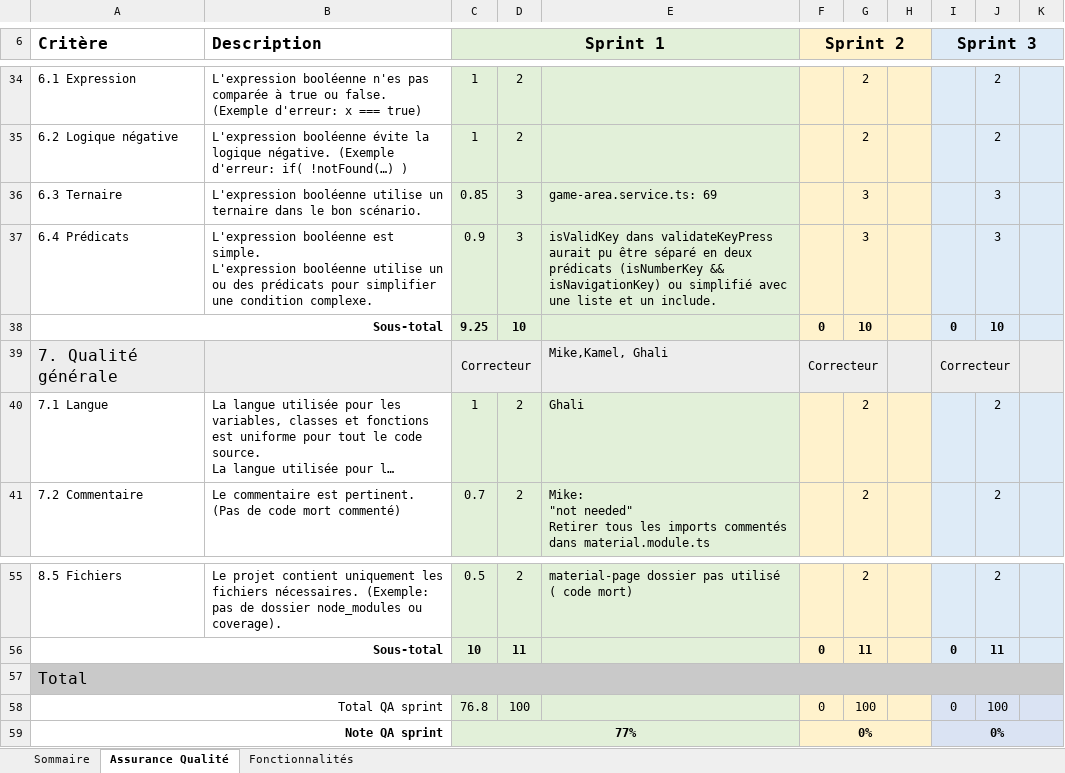
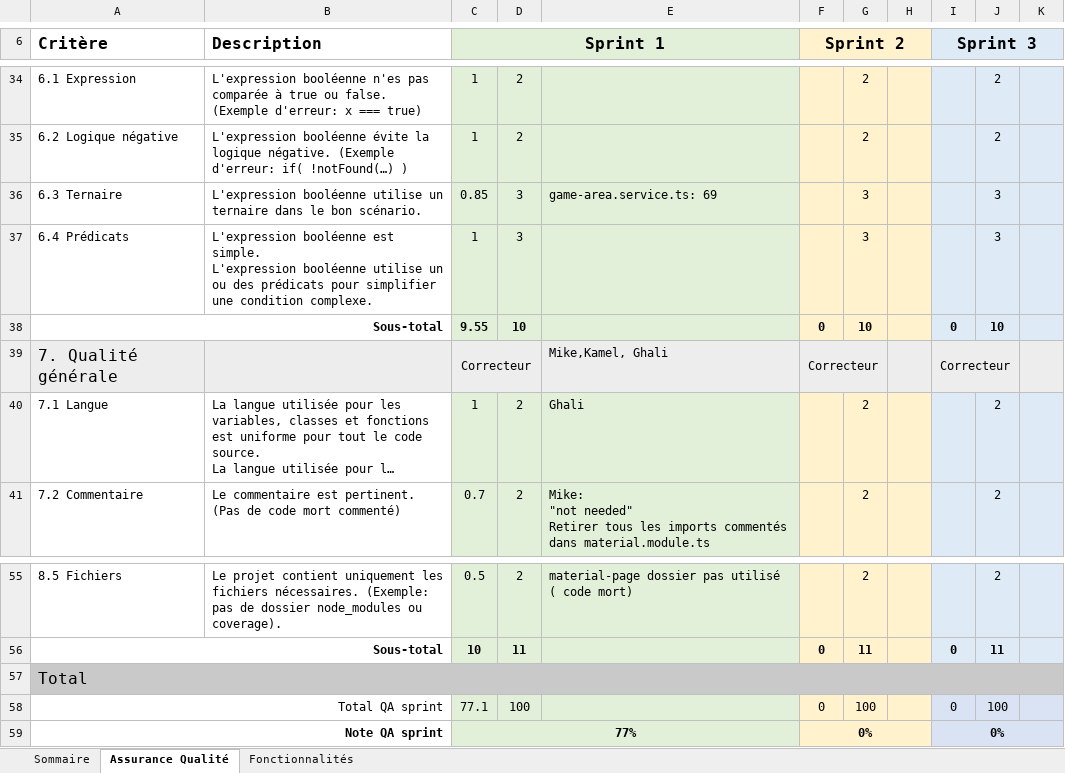
Before and after one commit to zebiriabderrahim/7_Differences, an Excel workbook: Equipe101.xlsx, sheet Assurance Qualité, drawn as a sheet; only a part is shown, gaps mark what is left out; long unchanged cells end in …; values as stored, in another font and other column widths than the file's, no borders; the diff names each change by its address in the sheet, - before the commit and + after, or states it on an @@ line.

```diff
--- a/Equipe101.xlsx (sheet Assurance Qualité)
+++ b/Equipe101.xlsx (sheet Assurance Qualité)
-C37 (Sprint 1): 0.9
+C37 (Sprint 1): 1
-E37: isValidKey dans validateKeyPress aurait pu être séparé en deux prédicats (isNumberKey && isNavigationKey) ou simplifié avec une liste et un include.
+E37: (empty)
-C38 (Sprint 1): 9.25
+C38 (Sprint 1): 9.55
-C58 (Sprint 1): 76.8
+C58 (Sprint 1): 77.1
```
Also changed, not shown: sheet Sommaire, 15 other files.
